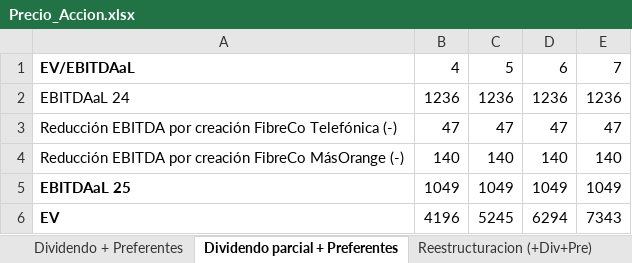
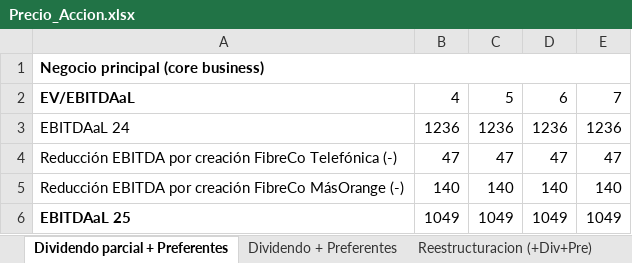
Before and after one commit to palfaros/palfaros-knowledge-base, an Excel workbook: content/Value Investing/Zegona Communications Plc - ZEG/Precio_Accion.xlsx, sheet Dividendo parcial + Preferentes, drawn as a sheet; only a part is shown; the shorter side is filled out with more unchanged rows; values as stored, in another font and other column widths than the file's, no borders; the diff covers the shown part only; the diff names each change by its address in the sheet, - before the commit and + after, or states it on an @@ line.

```diff
--- a/content/Value Investing/Zegona Communications Plc - ZEG/Precio_Accion.xlsx (sheet Dividendo parcial + Preferentes)
+++ b/content/Value Investing/Zegona Communications Plc - ZEG/Precio_Accion.xlsx (sheet Dividendo parcial + Preferentes)
@@ sheet tab order changed: Dividendo parcial + Preferentes | Dividendo + Preferentes | Reestructuracion (+Div+Pre) @@
+row 1: Negocio principal (core business)
```
Also changed, not shown: 24 added rows, 5 removed rows and 1 edited cell elsewhere in this sheet, sheet Dividendo + Preferentes, sheet Reestructuracion (+Div+Pre), formulas that keep their value, 1 other file.
